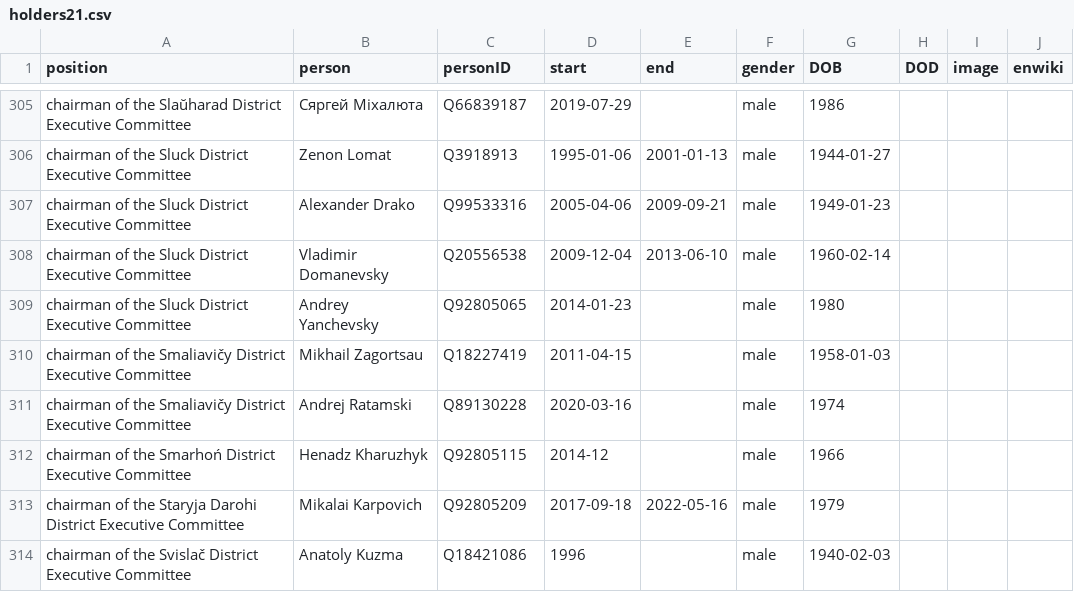
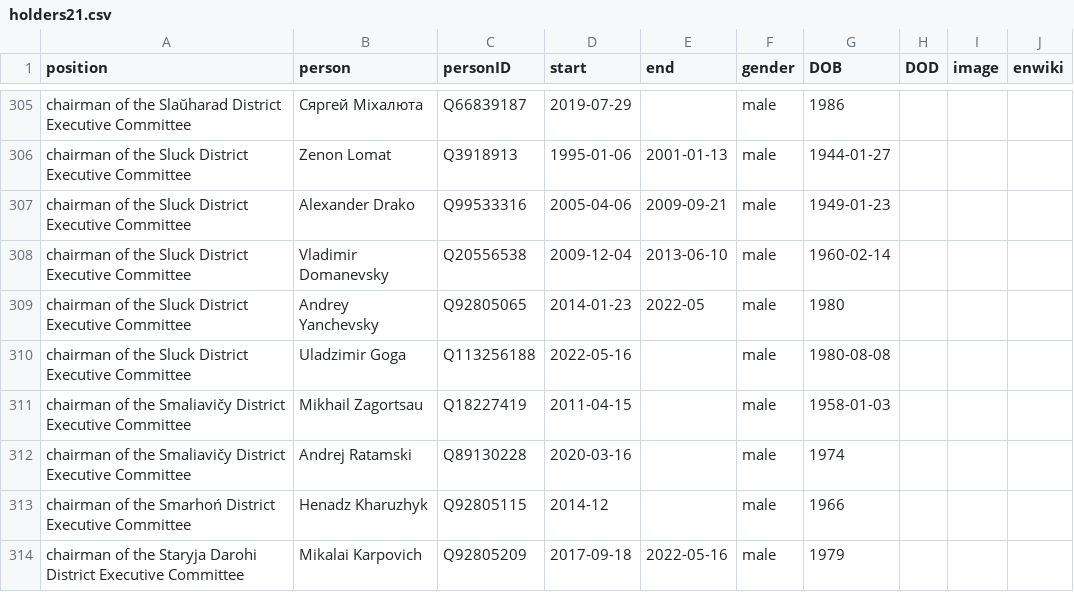
Before and after one commit to every-politician-scrapers/belarus-ministers, a CSV file: html/holders21.csv, drawn as a sheet; only a part is shown, gaps mark what is left out; the shorter side is filled out with more unchanged rows.

```diff
--- a/html/holders21.csv
+++ b/html/holders21.csv
@@ -308,3 +308,4 @@ chairman of the Sluck District Executive Committee,Alexander Drako,Q99533316,200
 chairman of the Sluck District Executive Committee,Vladimir Domanevsky,Q20556538,2009-12-04,2013-06-10,male,1960-02-14,,,
-chairman of the Sluck District Executive Committee,Andrey Yanchevsky,Q92805065,2014-01-23,,male,1980,,,
+chairman of the Sluck District Executive Committee,Andrey Yanchevsky,Q92805065,2014-01-23,2022-05,male,1980,,,
+chairman of the Sluck District Executive Committee,Uladzimir Goga,Q113256188,2022-05-16,,male,1980-08-08,,,
 chairman of the Smaliavičy District Executive Committee,Mikhail Zagortsau,Q18227419,2011-04-15,,male,1958-01-03,,,
```
Also changed, not shown: 1 other file.
